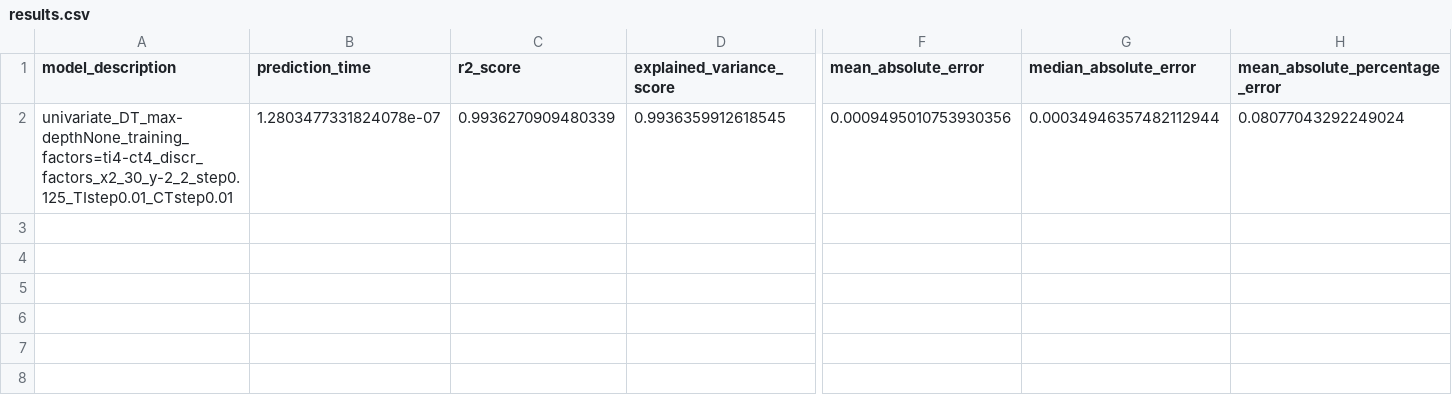
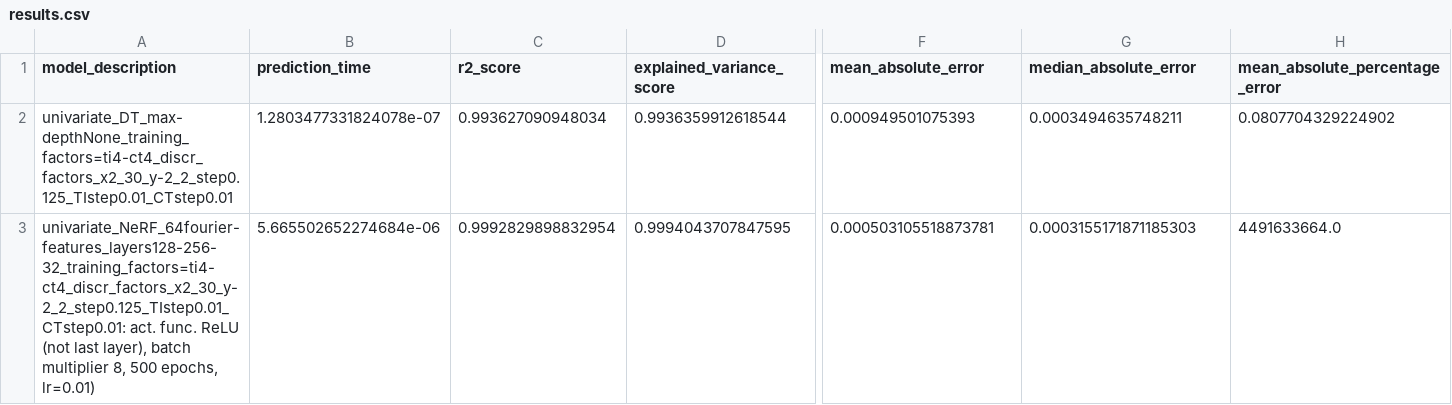
Before and after one commit to NiccoloMorabito/Ainslie-surrogate, a CSV file: results.csv, drawn as a sheet; only a part is shown, gaps mark what is left out; rows hold the shown columns only; the diff names each change by its address in the sheet, - before the commit and + after, or states it on an @@ line.

Commit message:
Results with interpolation on DT (training reduction factors=4)

```diff
--- a/results.csv
+++ b/results.csv
-C2 (r2_score): 0.9936270909480339
+C2 (r2_score): 0.993627090948034
-D2 (explained_variance_score): 0.9936359912618545
+D2 (explained_variance_score): 0.9936359912618544
-F2 (mean_absolute_error): 0.0009495010753930356
+F2 (mean_absolute_error): 0.000949501075393
-G2 (median_absolute_error): 0.00034946357482112944
+G2 (median_absolute_error): 0.0003494635748211
-H2 (mean_absolute_percentage_error): 0.08077043292249024
+H2 (mean_absolute_percentage_error): 0.0807704329224902
+row 3: univariate_NeRF_64fourier-features_layers128-256-32_training_factors=ti4-ct4_discr_factors_x2_30_y-2_2_step0.125_TIstep0.01_CTstep0.01: act. func. ReLU (not last layer), batch multiplier 8, 500 epochs, lr=0.01) | 5.665502652274684e-06 | 0.9992829898832954 | 0.9994043707847595 | 0.000503105518873781 | 0.0003155171871185303 | 4491633664.0
```
Also changed, not shown: 1 other file.
